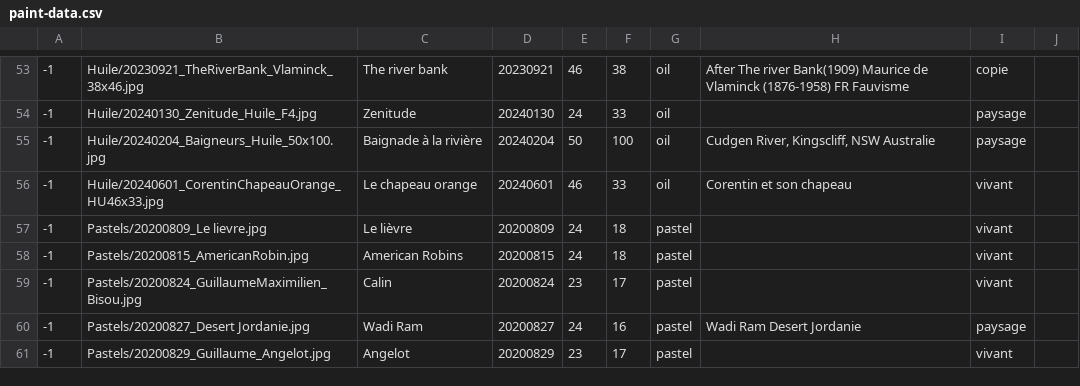
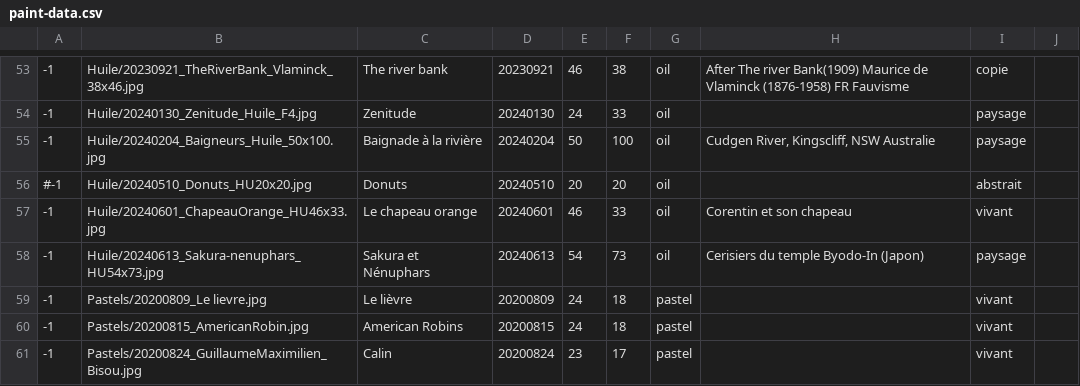
Before and after one commit to MichelEisenmann/gem-gallery, a CSV file: htdocs/public/images/paint-data.csv, drawn as a sheet; only a part is shown, gaps mark what is left out; the shorter side is filled out with more unchanged rows.

Commit message:
add sakura and donuts images; modify exhibitions list

```diff
--- a/htdocs/public/images/paint-data.csv
+++ b/htdocs/public/images/paint-data.csv
@@ -55,3 +55,5 @@
 -1;Huile/20240204_Baigneurs_Huile_50x100.jpg;Baignade à la rivière;20240204;50;100;oil;Cudgen River, Kingscliff, NSW Australie;paysage
--1;Huile/20240601_CorentinChapeauOrange_HU46x33.jpg;Le chapeau orange;20240601;46;33;oil;Corentin et son chapeau;vivant
+#-1;Huile/20240510_Donuts_HU20x20.jpg;Donuts;20240510;20;20;oil; ;abstrait
+-1;Huile/20240601_ChapeauOrange_HU46x33.jpg;Le chapeau orange;20240601;46;33;oil;Corentin et son chapeau;vivant
+-1;Huile/20240613_Sakura-nenuphars_HU54x73.jpg;Sakura et Nénuphars;20240613;54;73;oil;Cerisiers du temple Byodo-In (Japon);paysage
 -1;Pastels/20200809_Le lievre.jpg;Le lièvre;20200809;24;18;pastel; ;vivant
```
Also changed, not shown: 19 other files.
